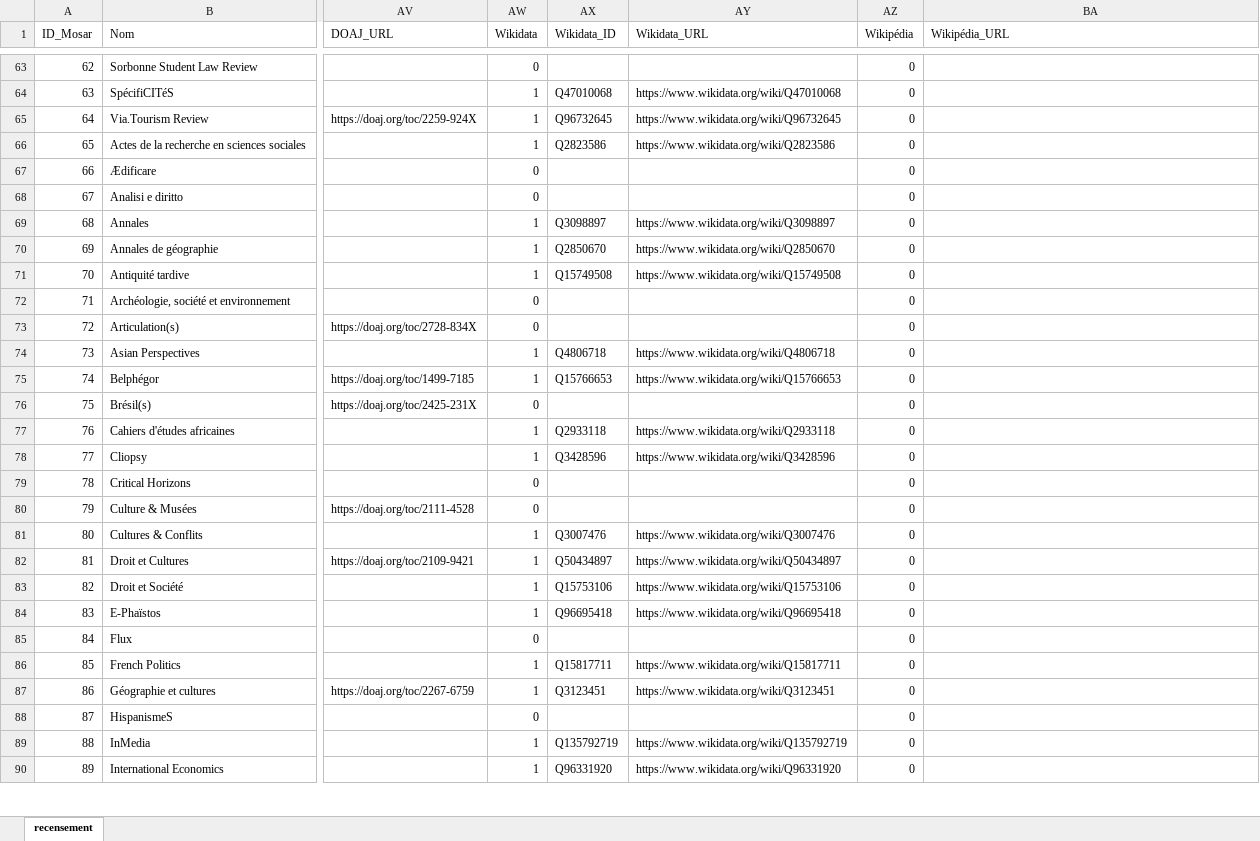
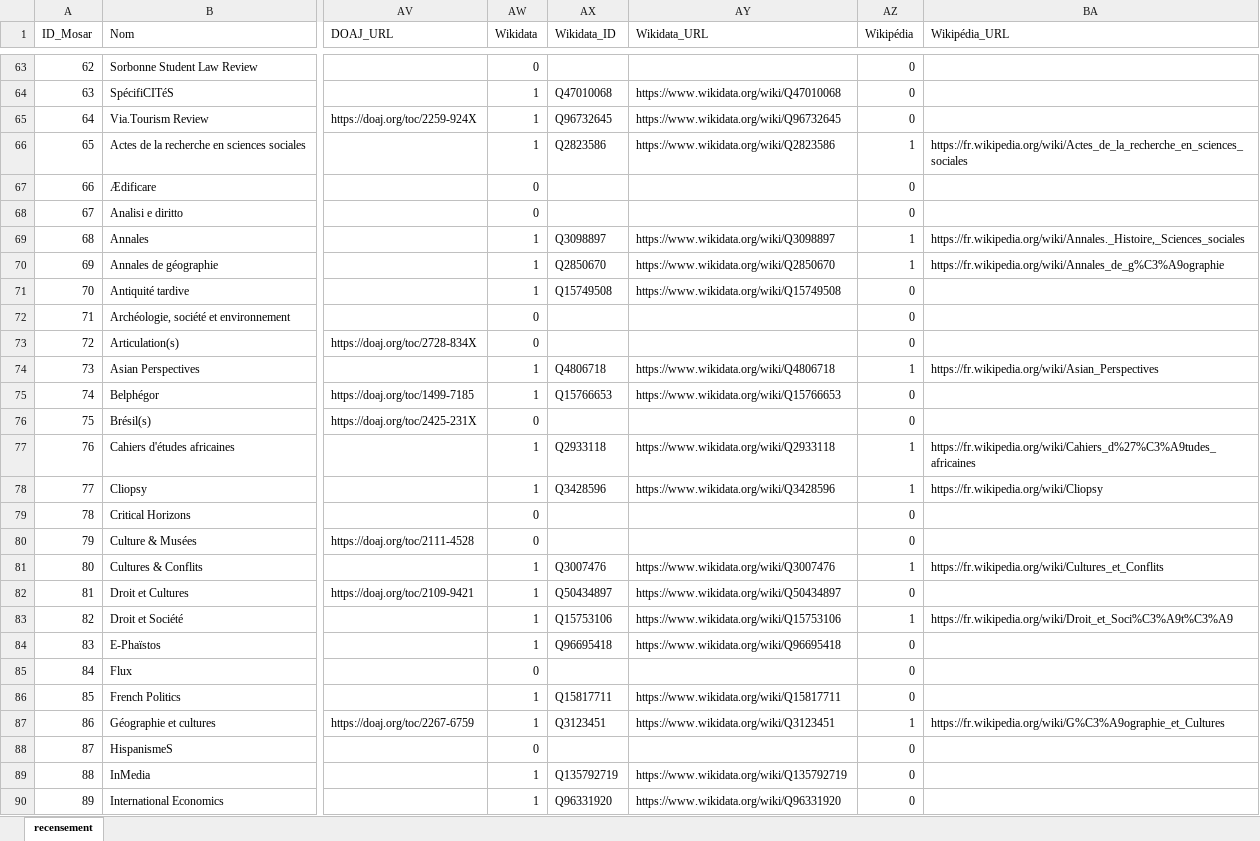
Before and after one commit to nicocoquet/mosar, an Excel workbook: data/Recensement-revues-Mosar.xlsx, sheet recensement, drawn as a sheet; only a part is shown, gaps mark what is left out; values as stored, in another font and other column widths than the file's, no borders; the diff covers the shown part only; the diff names each change by its address in the sheet, - before the commit and + after, or states it on an @@ line.

Commit message:
data: actualiser le recensement Mosar (nicocoquet)

```diff
--- a/data/Recensement-revues-Mosar.xlsx (sheet recensement)
+++ b/data/Recensement-revues-Mosar.xlsx (sheet recensement)
-AZ66 (Wikipédia): 0
+AZ66 (Wikipédia): 1
-BA66 (Wikipédia_URL): (empty)
+BA66 (Wikipédia_URL): https://fr.wikipedia.org/wiki/Actes_de_la_recherche_en_sciences_sociales
-AZ69:AZ70 (Wikipédia): 0
+AZ69:AZ70 (Wikipédia): 1
-BA69 (Wikipédia_URL): (empty)
+BA69 (Wikipédia_URL): https://fr.wikipedia.org/wiki/Annales._Histoire,_Sciences_sociales
-BA70 (Wikipédia_URL): (empty)
+BA70 (Wikipédia_URL): https://fr.wikipedia.org/wiki/Annales_de_g%C3%A9ographie
-AZ74 (Wikipédia): 0
+AZ74 (Wikipédia): 1
-BA74 (Wikipédia_URL): (empty)
+BA74 (Wikipédia_URL): https://fr.wikipedia.org/wiki/Asian_Perspectives
-AZ77:AZ78 (Wikipédia): 0
+AZ77:AZ78 (Wikipédia): 1
-BA77 (Wikipédia_URL): (empty)
+BA77 (Wikipédia_URL): https://fr.wikipedia.org/wiki/Cahiers_d%27%C3%A9tudes_africaines
-BA78 (Wikipédia_URL): (empty)
+BA78 (Wikipédia_URL): https://fr.wikipedia.org/wiki/Cliopsy
-AZ81 (Wikipédia): 0
+AZ81 (Wikipédia): 1
-BA81 (Wikipédia_URL): (empty)
+BA81 (Wikipédia_URL): https://fr.wikipedia.org/wiki/Cultures_et_Conflits
-AZ83 (Wikipédia): 0
+AZ83 (Wikipédia): 1
-BA83 (Wikipédia_URL): (empty)
+BA83 (Wikipédia_URL): https://fr.wikipedia.org/wiki/Droit_et_Soci%C3%A9t%C3%A9
-AZ87 (Wikipédia): 0
+AZ87 (Wikipédia): 1
-BA87 (Wikipédia_URL): (empty)
+BA87 (Wikipédia_URL): https://fr.wikipedia.org/wiki/G%C3%A9ographie_et_Cultures
```
Also changed, not shown: 66 edited cells elsewhere in this sheet.
